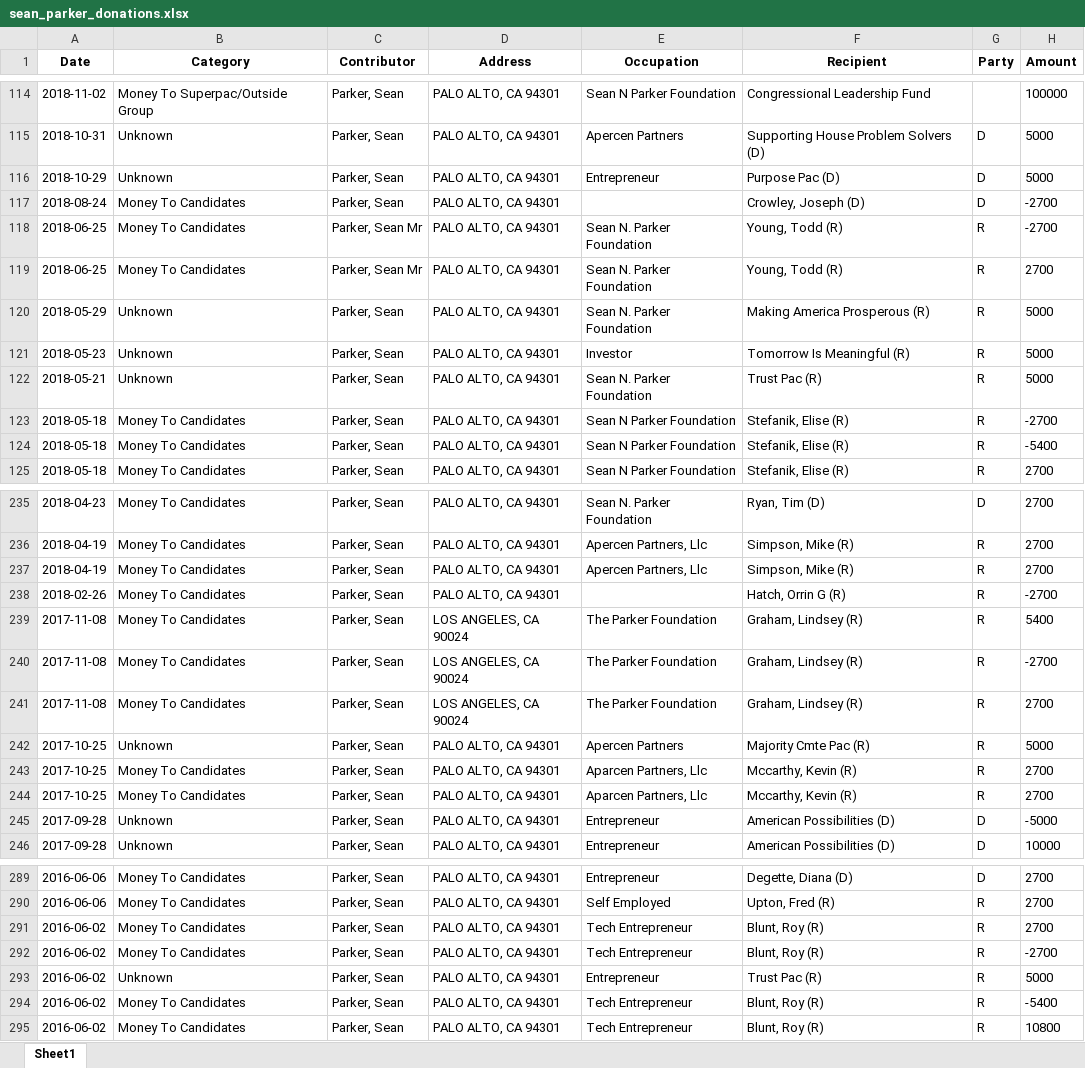
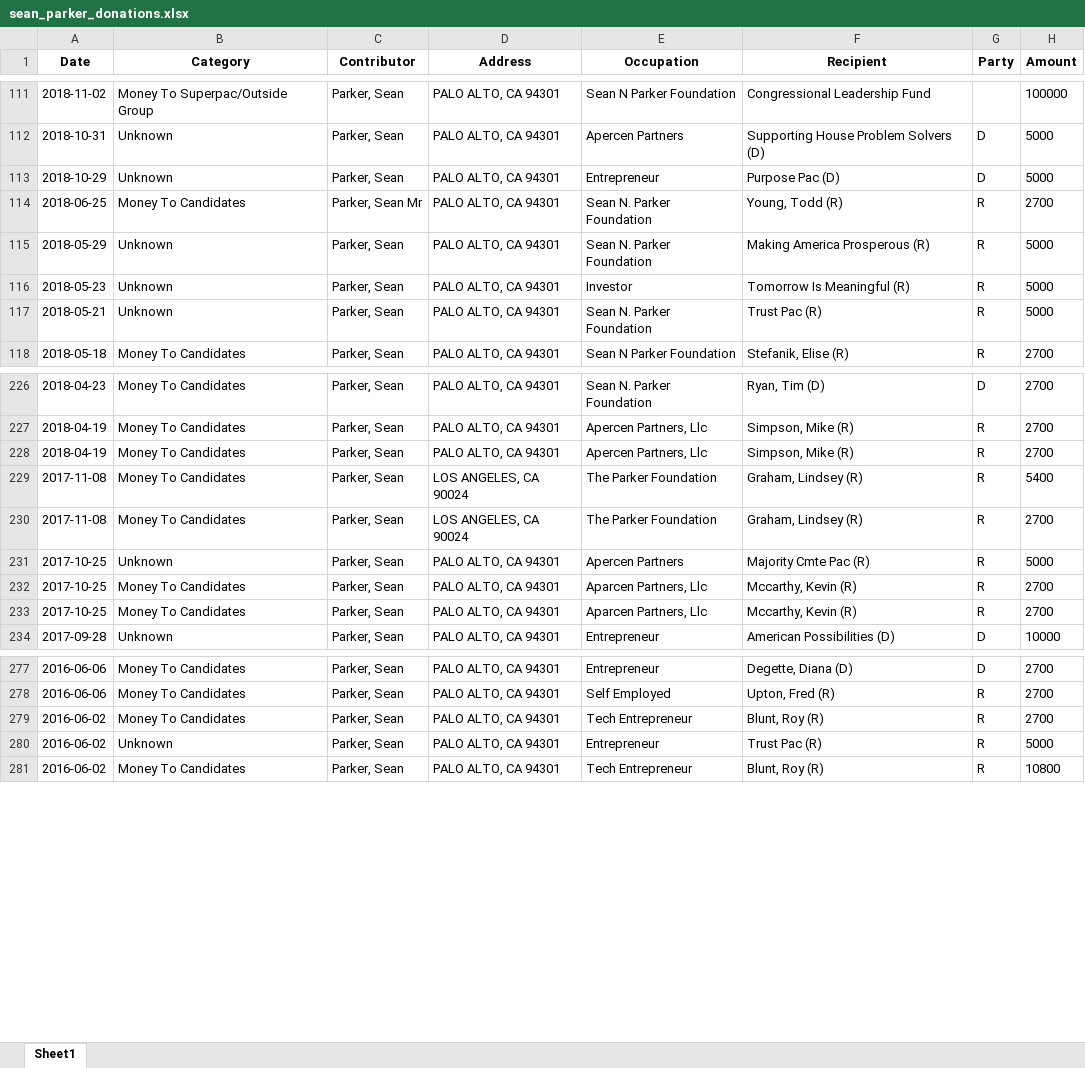
Before and after one commit to malcalakovalski/opportunity-zones, an Excel workbook: data/sean_parker_donations.xlsx, sheet Sheet1, drawn as a sheet; only a part is shown, gaps mark what is left out; values as stored, in another font and other column widths than the file's, no borders; the diff covers the shown part only; the diff names each change by its address in the sheet, - before the commit and + after, or states it on an @@ line.

```diff
--- a/data/sean_parker_donations.xlsx (sheet Sheet1)
+++ b/data/sean_parker_donations.xlsx (sheet Sheet1)
-row 117: 2018-08-24 | Money To Candidates | Parker, Sean | PALO ALTO, CA 94301 |  | Crowley, Joseph (D) | D | -2700
-row 118: 2018-06-25 | Money To Candidates | Parker, Sean Mr | PALO ALTO, CA 94301 | Sean N. Parker Foundation | Young, Todd (R) | R | -2700
-row 123: 2018-05-18 | Money To Candidates | Parker, Sean | PALO ALTO, CA 94301 | Sean N Parker Foundation | Stefanik, Elise (R) | R | -2700
-row 124: 2018-05-18 | Money To Candidates | Parker, Sean | PALO ALTO, CA 94301 | Sean N Parker Foundation | Stefanik, Elise (R) | R | -5400
-row 238: 2018-02-26 | Money To Candidates | Parker, Sean | PALO ALTO, CA 94301 |  | Hatch, Orrin G (R) | R | -2700
-row 240: 2017-11-08 | Money To Candidates | Parker, Sean | LOS ANGELES, CA 90024 | The Parker Foundation | Graham, Lindsey (R) | R | -2700
-row 245: 2017-09-28 | Unknown | Parker, Sean | PALO ALTO, CA 94301 | Entrepreneur | American Possibilities (D) | D | -5000
-row 292: 2016-06-02 | Money To Candidates | Parker, Sean | PALO ALTO, CA 94301 | Tech Entrepreneur | Blunt, Roy (R) | R | -2700
-row 294: 2016-06-02 | Money To Candidates | Parker, Sean | PALO ALTO, CA 94301 | Tech Entrepreneur | Blunt, Roy (R) | R | -5400
```
Also changed, not shown: 14 removed rows elsewhere in this sheet, 5 other files.
